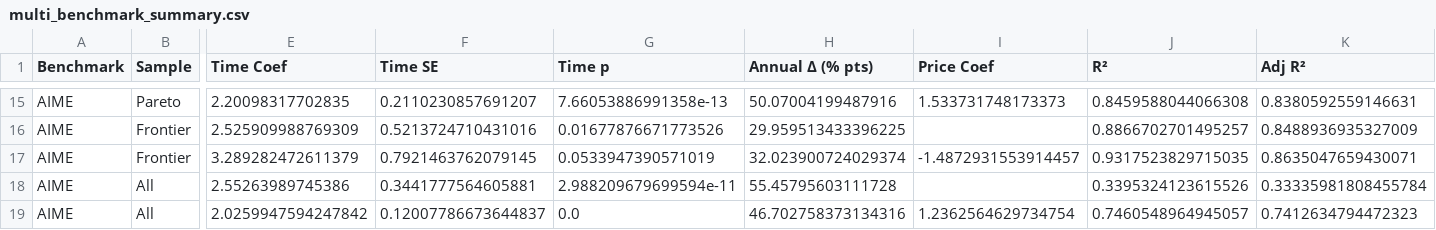
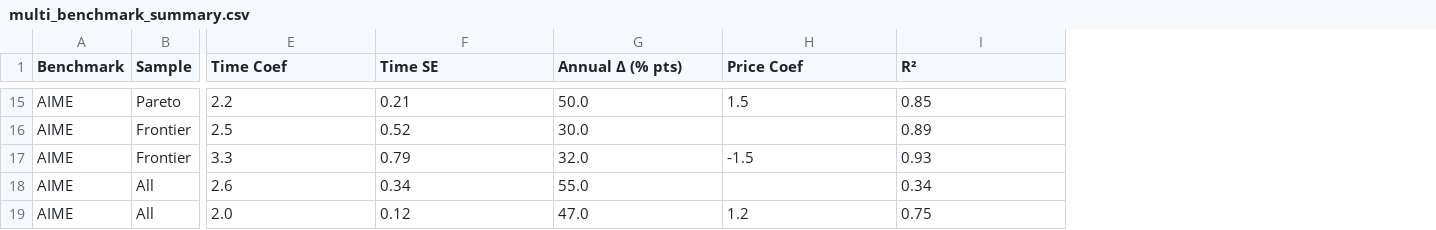
Before and after one commit to hansgundlach/Algorithmic_Progress_Inference, a CSV file: results/multi_benchmark_summary.csv, drawn as a sheet; only a part is shown, gaps mark what is left out; removed rows and columns are numbered as before the commit, all else as after; the diff covers the shown part only; the diff names each change by its address in the sheet, - before the commit and + after, or states it on an @@ line.

```diff
--- a/results/multi_benchmark_summary.csv
+++ b/results/multi_benchmark_summary.csv
-column G (Time p), rows 15-19: 7.66053886991358e-13 | 0.01677876671773526 | 0.0533947390571019 | 2.988209679699594e-11 | 0.0
-column K (Adj R²), rows 15-19: 0.8380592559146631 | 0.8488936935327009 | 0.8635047659430071 | 0.33335981808455784 | 0.7412634794472323
-E15 (Time Coef): 2.20098317702835
+E15 (Time Coef): 2.2
-F15 (Time SE): 0.2110230857691207
+F15 (Time SE): 0.21
-G15 (Annual Δ (% pts)): 50.07004199487916
+G15 (Annual Δ (% pts)): 50.0
-H15 (Price Coef): 1.533731748173373
+H15 (Price Coef): 1.5
-I15 (R²): 0.8459588044066308
+I15 (R²): 0.85
-E16 (Time Coef): 2.525909988769309
+E16 (Time Coef): 2.5
-F16 (Time SE): 0.5213724710431016
+F16 (Time SE): 0.52
-G16 (Annual Δ (% pts)): 29.959513433396225
+G16 (Annual Δ (% pts)): 30.0
-I16 (R²): 0.8866702701495257
+I16 (R²): 0.89
-E17 (Time Coef): 3.289282472611379
+E17 (Time Coef): 3.3
-F17 (Time SE): 0.7921463762079145
+F17 (Time SE): 0.79
-G17 (Annual Δ (% pts)): 32.023900724029374
+G17 (Annual Δ (% pts)): 32.0
-H17 (Price Coef): -1.4872931553914457
+H17 (Price Coef): -1.5
-I17 (R²): 0.9317523829715035
+I17 (R²): 0.93
-E18 (Time Coef): 2.55263989745386
+E18 (Time Coef): 2.6
-F18 (Time SE): 0.3441777564605881
+F18 (Time SE): 0.34
-G18 (Annual Δ (% pts)): 55.45795603111728
+G18 (Annual Δ (% pts)): 55.0
-I18 (R²): 0.3395324123615526
+I18 (R²): 0.34
-E19 (Time Coef): 2.0259947594247842
+E19 (Time Coef): 2.0
-F19 (Time SE): 0.12007786673644837
+F19 (Time SE): 0.12
-G19 (Annual Δ (% pts)): 46.702758373134316
+G19 (Annual Δ (% pts)): 47.0
-H19 (Price Coef): 1.2362564629734754
+H19 (Price Coef): 1.2
-I19 (R²): 0.7460548964945057
+I19 (R²): 0.75
```
Also changed, not shown: 58 edited cells elsewhere in this file, results/aime_training_compute_regression.csv, results/gpqa_training_compute_regression.csv, 16 other files.
